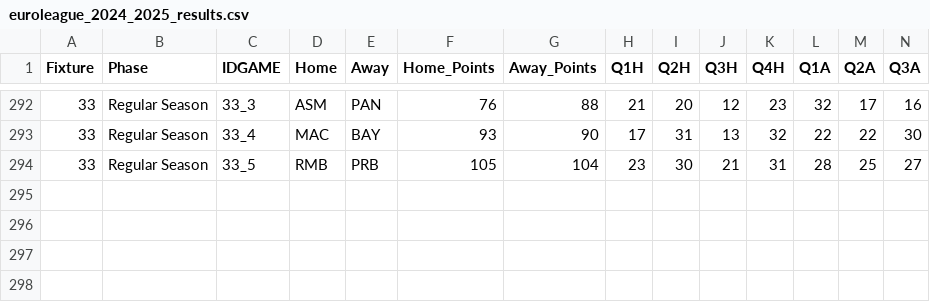
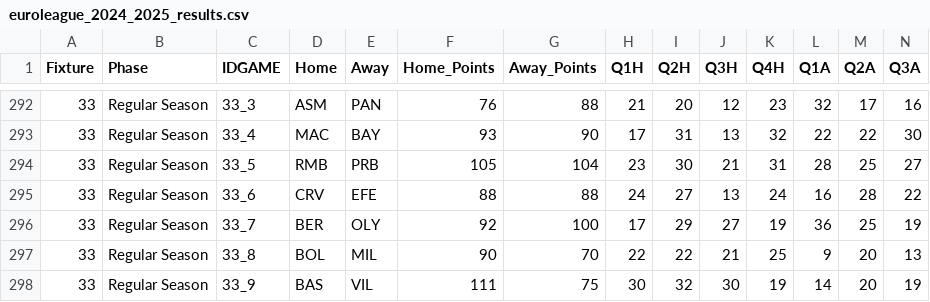
Before and after one commit to sotiristiga/euroleague, a CSV file: euroleague_2024_2025_results.csv, drawn as a sheet; only a part is shown, gaps mark what is left out; rows hold the shown columns only; the diff names each change by its address in the sheet, - before the commit and + after, or states it on an @@ line.

```diff
--- a/euroleague_2024_2025_results.csv
+++ b/euroleague_2024_2025_results.csv
+row 295: 33 | Regular Season | 33_6 | CRV | EFE | 88 | 88 | 24 | 27 | 13 | 24 | 16 | 28 | 22
+row 296: 33 | Regular Season | 33_7 | BER | OLY | 92 | 100 | 17 | 29 | 27 | 19 | 36 | 25 | 19
+row 297: 33 | Regular Season | 33_8 | BOL | MIL | 90 | 70 | 22 | 22 | 21 | 25 | 9 | 20 | 13
+row 298: 33 | Regular Season | 33_9 | BAS | VIL | 111 | 75 | 30 | 32 | 30 | 19 | 14 | 20 | 19
```
Also changed, not shown: 1 other file.
